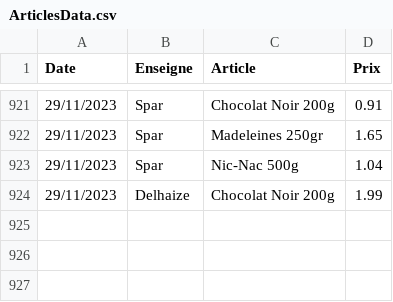
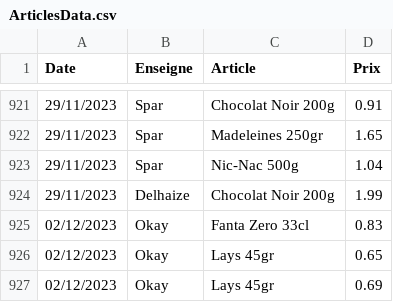
Before and after one commit to TuxStory/ComPrix, a CSV file: ArticlesData.csv, drawn as a sheet; only a part is shown, gaps mark what is left out.

```diff
--- a/ArticlesData.csv
+++ b/ArticlesData.csv
@@ -924 +924,4 @@ Date,Enseigne,Article,Prix
 29/11/2023,Delhaize,Chocolat Noir 200g,1.99
+02/12/2023,Okay,Fanta Zero 33cl,0.83
+02/12/2023,Okay,Lays 45gr,0.65
+02/12/2023,Okay,Lays 45gr,0.69
```
Also changed, not shown: 3 other files.
